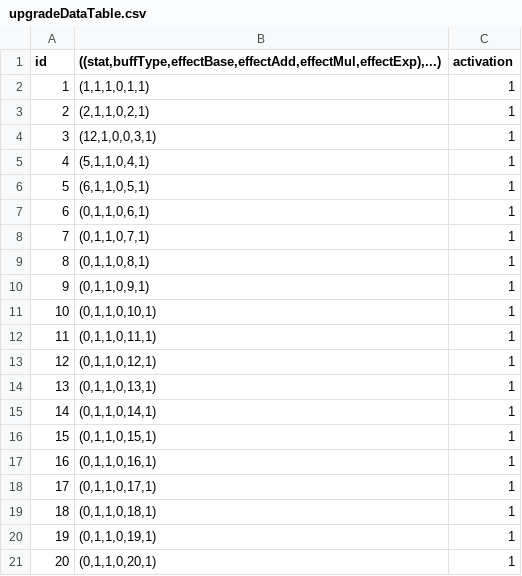
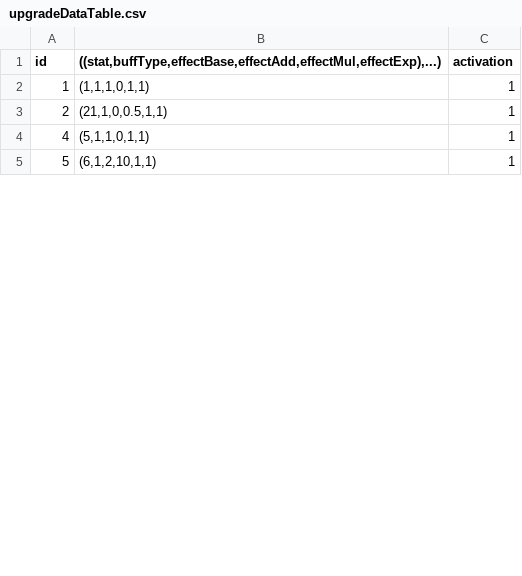
Before and after one commit to bspafford/Idle-Fisher, a CSV file: idleFisher/data/debugData/dataBases/upgradeDataTable.csv, drawn as a sheet; only a part is shown; the diff covers the shown part only.

```diff
--- a/idleFisher/data/debugData/dataBases/upgradeDataTable.csv
+++ b/idleFisher/data/debugData/dataBases/upgradeDataTable.csv
@@ -2,20 +2,4 @@ id,"((stat,buffType,effectBase,effectAdd,effectMul,effectExp),...)",activation
 1,"(1,1,1,0,1,1)",1
-2,"(2,1,1,0,2,1)",1
-3,"(12,1,0,0,3,1)",1
-4,"(5,1,1,0,4,1)",1
-5,"(6,1,1,0,5,1)",1
-6,"(0,1,1,0,6,1)",1
-7,"(0,1,1,0,7,1)",1
-8,"(0,1,1,0,8,1)",1
-9,"(0,1,1,0,9,1)",1
-10,"(0,1,1,0,10,1)",1
-11,"(0,1,1,0,11,1)",1
-12,"(0,1,1,0,12,1)",1
-13,"(0,1,1,0,13,1)",1
-14,"(0,1,1,0,14,1)",1
-15,"(0,1,1,0,15,1)",1
-16,"(0,1,1,0,16,1)",1
-17,"(0,1,1,0,17,1)",1
-18,"(0,1,1,0,18,1)",1
-19,"(0,1,1,0,19,1)",1
-20,"(0,1,1,0,20,1)",1
+2,"(21,1,0,0.5,1,1)",1
+4,"(5,1,1,0,1,1)",1
+5,"(6,1,2,10,1,1)",1
```
Also changed, not shown: 26 removed rows and 3 edited cells elsewhere in this file, idleFisher/data/debugData/dataBases/baitDataTable.csv, idleFisher/data/debugData/dataBases/petDataTable.csv, 21 other files.
